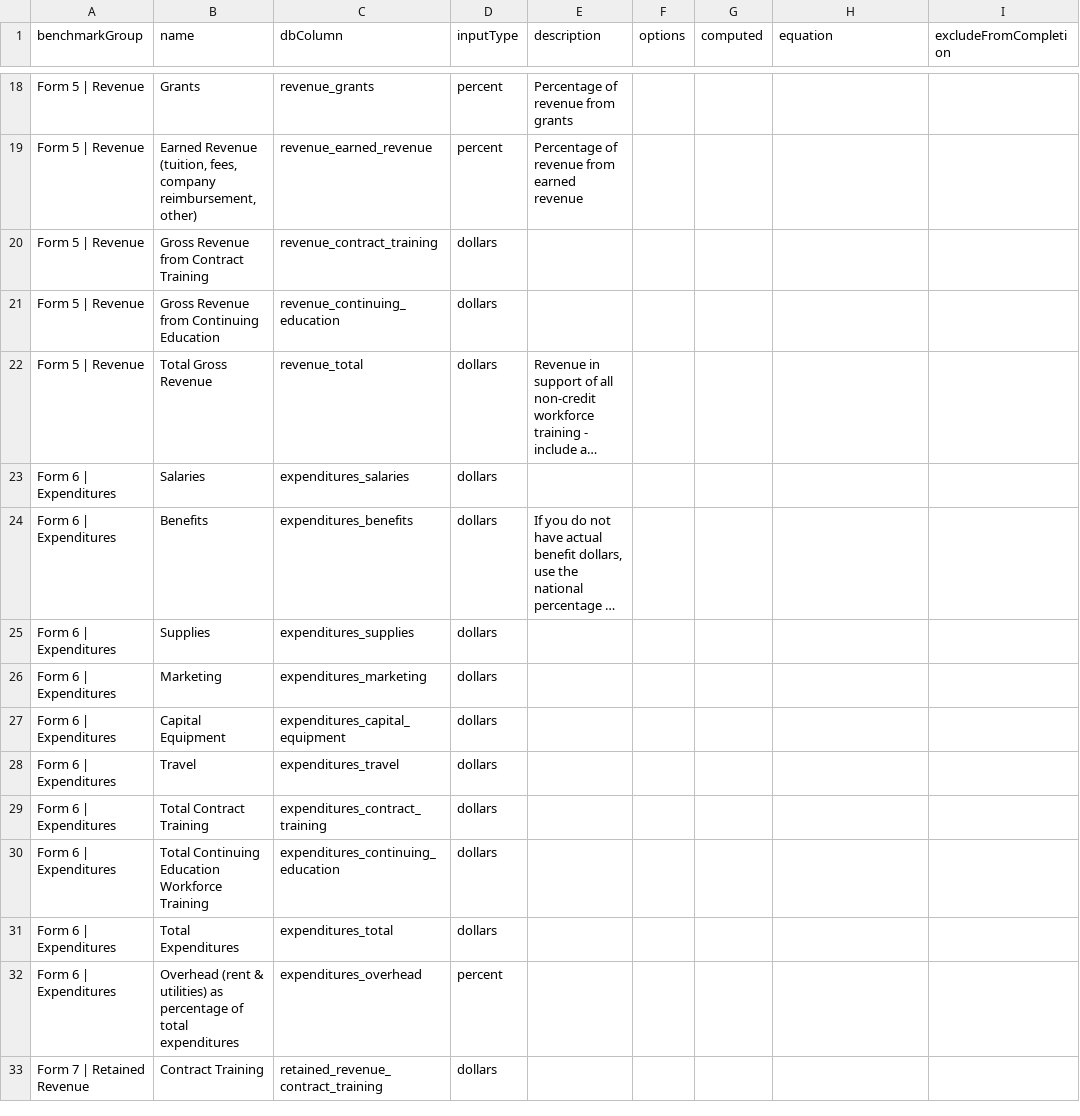
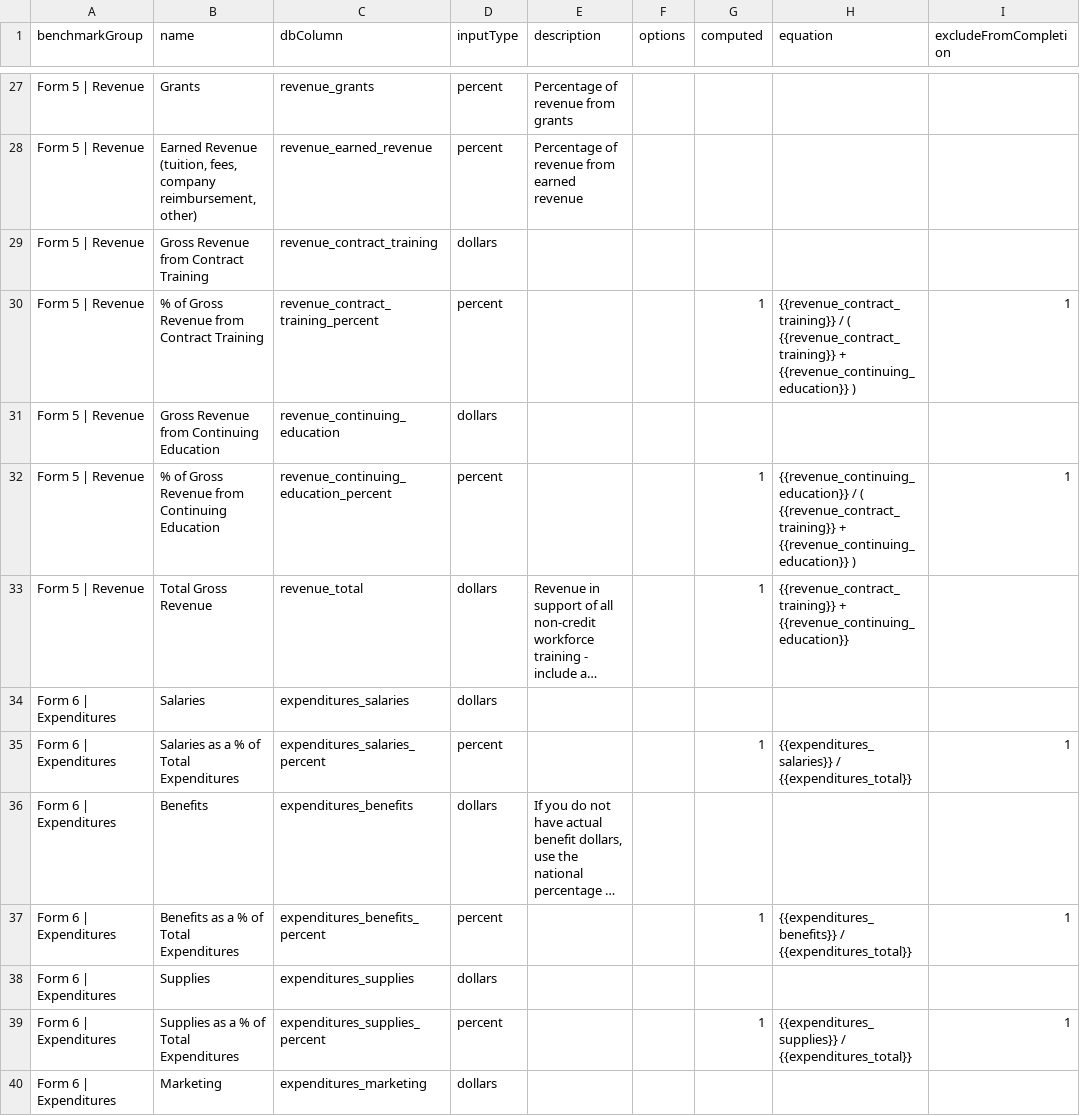
Before and after one commit to personman/mrss, a CSV file: data/imports/nccwtp-benchmarks.csv, drawn as a sheet; only a part is shown, gaps mark what is left out; the shorter side is filled out with more unchanged rows; long unchanged cells end in …; addresses are those after the commit; the diff covers the shown part only; the diff names each change by its address in the sheet, - before the commit and + after, or states it on an @@ line.

Commit message:
restoring workforce computed benchmarks

```diff
--- a/data/imports/nccwtp-benchmarks.csv
+++ b/data/imports/nccwtp-benchmarks.csv
+row 30: Form 5 | Revenue | % of Gross Revenue from Contract Training | revenue_contract_training_percent | percent |  |  | 1 | {{revenue_contract_training}} / ( {{revenue_contract_training}} + {{revenue_continuing_education}} ) | 1
+row 32: Form 5 | Revenue | % of Gross Revenue from Continuing Education | revenue_continuing_education_percent | percent |  |  | 1 | {{revenue_continuing_education}} / ( {{revenue_contract_training}} + {{revenue_continuing_education}} ) | 1
-G33 (computed): (empty)
+G33 (computed): 1
-H33 (equation): (empty)
+H33 (equation): {{revenue_contract_training}} + {{revenue_continuing_education}}
+row 35: Form 6 | Expenditures | Salaries as a % of Total Expenditures | expenditures_salaries_percent | percent |  |  | 1 | {{expenditures_salaries}} / {{expenditures_total}} | 1
+row 37: Form 6 | Expenditures | Benefits as a % of Total Expenditures | expenditures_benefits_percent | percent |  |  | 1 | {{expenditures_benefits}} / {{expenditures_total}} | 1
+row 39: Form 6 | Expenditures | Supplies as a % of Total Expenditures | expenditures_supplies_percent | percent |  |  | 1 | {{expenditures_supplies}} / {{expenditures_total}} | 1
```
Also changed, not shown: 14 added rows and 2 edited cells elsewhere in this file.
